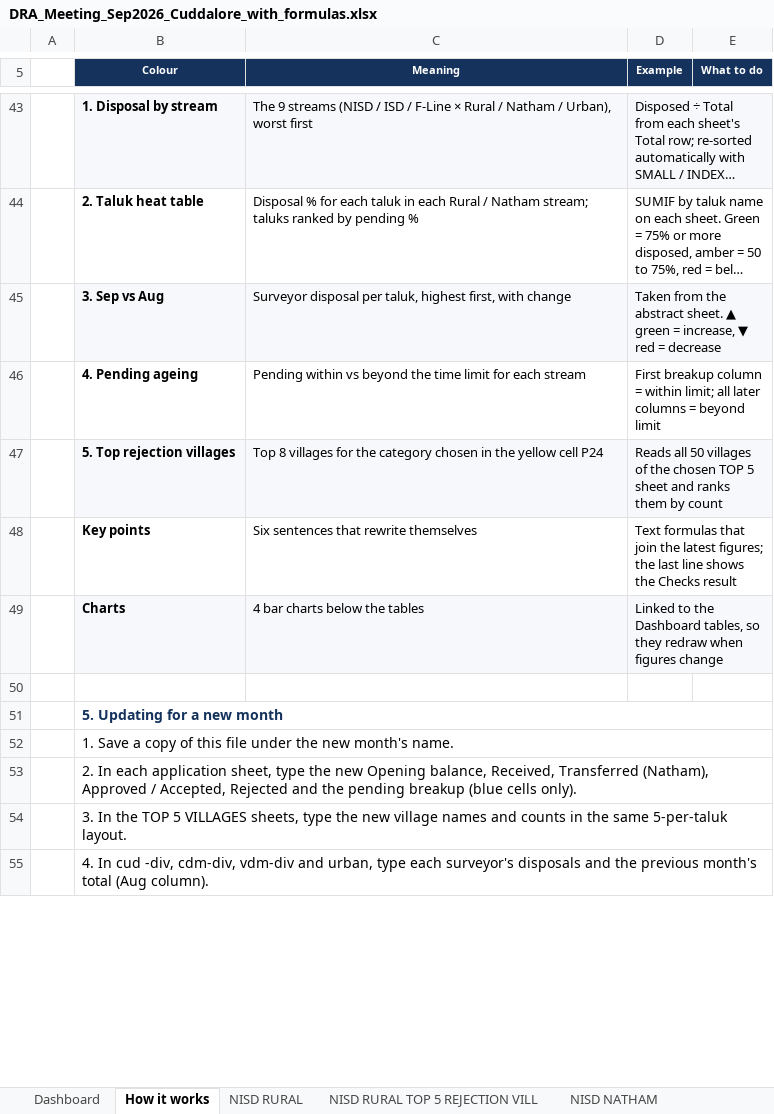
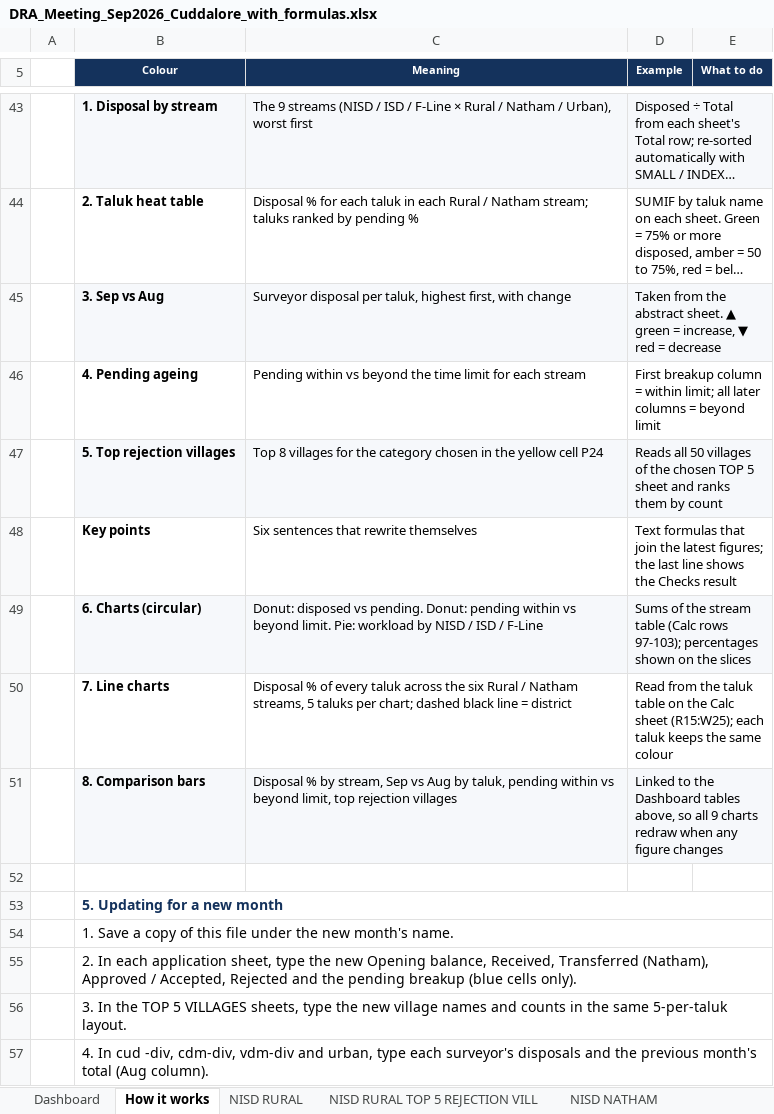
Before and after one commit to GopalK1995/GopalK1995, an Excel workbook: output/DRA_Sep2026/DRA_Meeting_Sep2026_Cuddalore_with_formulas.xlsx, sheet How it works, drawn as a sheet; only a part is shown, gaps mark what is left out; long unchanged cells end in …; values as stored, in another font and other column widths than the file's, no borders; removed rows and columns are numbered as before the commit, all else as after; the diff names each change by its address in the sheet, - before the commit and + after, or states it on an @@ line.

```diff
--- a/output/DRA_Sep2026/DRA_Meeting_Sep2026_Cuddalore_with_formulas.xlsx (sheet How it works)
+++ b/output/DRA_Sep2026/DRA_Meeting_Sep2026_Cuddalore_with_formulas.xlsx (sheet How it works)
-row 49:  | Charts | 4 bar charts below the tables | Linked to the Dashboard tables, so they redraw when figures change
+row 49:  | 6. Charts (circular) | Donut: disposed vs pending. Donut: pending within vs beyond limit. Pie: workload by NISD / ISD / F-Line | Sums of the stream table (Calc rows 97-103); percentages shown on the slices
+row 50:  | 7. Line charts | Disposal % of every taluk across the six Rural / Natham streams, 5 taluks per chart; dashed black line = district | Read from the taluk table on the Calc sheet (R15:W25); each taluk keeps the same colour
+row 51:  | 8. Comparison bars | Disposal % by stream, Sep vs Aug by taluk, pending within vs beyond limit, top rejection villages | Linked to the Dashboard tables above, so all 9 charts redraw when any figure changes
```
Also changed, not shown: sheet Calc, sheet Dashboard, charts or pictures.
